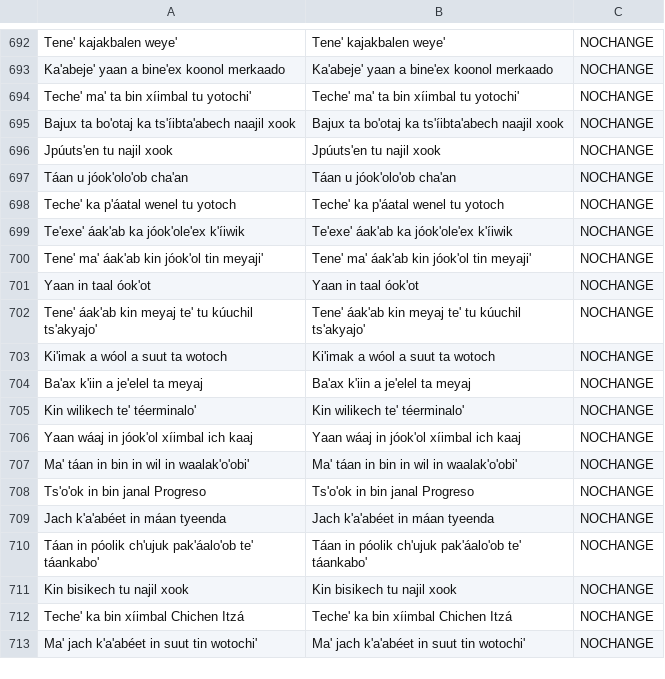
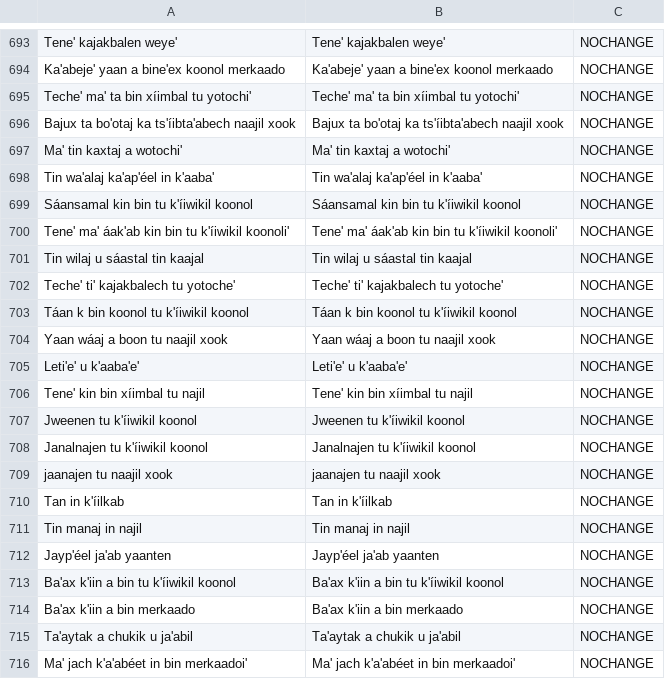
Before and after one commit to lecs-lab/americasnlp2024, a TSV file: data/augmented/maya-identity-with-test.tsv, drawn as a sheet; only a part is shown, gaps mark what is left out; the shorter side is filled out with more unchanged rows; the diff covers the shown part only.

```diff
--- a/data/augmented/maya-identity-with-test.tsv
+++ b/data/augmented/maya-identity-with-test.tsv
@@ -695 +696,21 @@ Teche' ma' ta bin xíimbal tu yotochi'	Teche' ma' ta bin xíimbal tu yotochi'	NO
 Bajux ta bo'otaj ka ts'íibta'abech naajil xook	Bajux ta bo'otaj ka ts'íibta'abech naajil xook	NOCHANGE
+Ma' tin kaxtaj a wotochi'	Ma' tin kaxtaj a wotochi'	NOCHANGE
+Tin wa'alaj ka'ap'éel in k'aaba'	Tin wa'alaj ka'ap'éel in k'aaba'	NOCHANGE
+Sáansamal kin bin tu k'íiwikil koonol	Sáansamal kin bin tu k'íiwikil koonol	NOCHANGE
+Tene' ma' áak'ab kin bin tu k'íiwikil koonoli'	Tene' ma' áak'ab kin bin tu k'íiwikil koonoli'	NOCHANGE
+Tin wilaj u sáastal tin kaajal	Tin wilaj u sáastal tin kaajal	NOCHANGE
+Teche' ti' kajakbalech tu yotoche'	Teche' ti' kajakbalech tu yotoche'	NOCHANGE
+Táan k bin koonol tu k'íiwikil koonol	Táan k bin koonol tu k'íiwikil koonol	NOCHANGE
+Yaan wáaj a boon tu naajil xook	Yaan wáaj a boon tu naajil xook	NOCHANGE
+Leti'e' u k'aaba'e'	Leti'e' u k'aaba'e'	NOCHANGE
+Tene' kin bin xíimbal tu najil	Tene' kin bin xíimbal tu najil	NOCHANGE
+Jweenen tu k'íiwikil koonol	Jweenen tu k'íiwikil koonol	NOCHANGE
+Janalnajen tu k'íiwikil koonol	Janalnajen tu k'íiwikil koonol	NOCHANGE
+jaanajen tu naajil xook	jaanajen tu naajil xook	NOCHANGE
+Tan in k'íilkab	Tan in k'íilkab	NOCHANGE
+Tin manaj in najil	Tin manaj in najil	NOCHANGE
+Jayp'éel ja'ab yaanten	Jayp'éel ja'ab yaanten	NOCHANGE
+Ba'ax k'iin a bin tu k'íiwikil koonol	Ba'ax k'iin a bin tu k'íiwikil koonol	NOCHANGE
+Ba'ax k'iin a bin merkaado	Ba'ax k'iin a bin merkaado	NOCHANGE
+Ta'aytak a chukik u ja'abil	Ta'aytak a chukik u ja'abil	NOCHANGE
+Ma' jach k'a'abéet in bin merkaadoi'	Ma' jach k'a'abéet in bin merkaadoi'	NOCHANGE
```
Also changed, not shown: 34 added rows elsewhere in this file, data/augmented/bribri-identity-with-test.tsv, data/augmented/guarani-identity-with-test.tsv, 1 other file.
